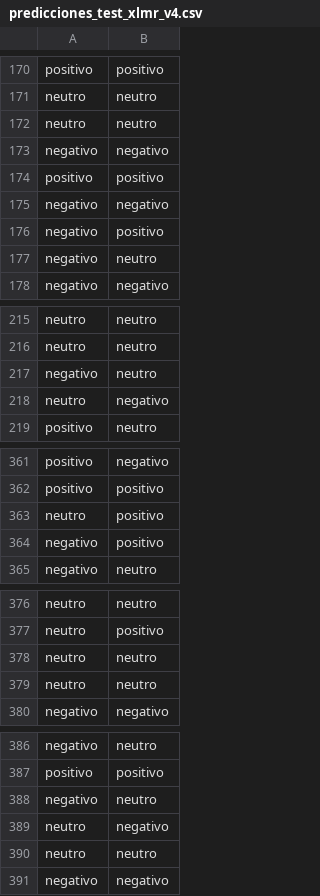
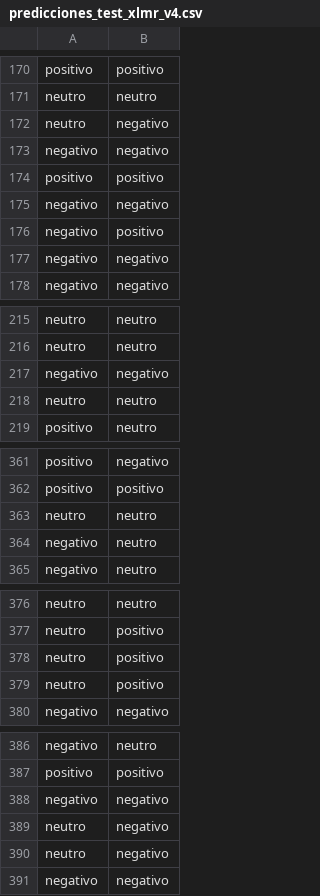
Before and after one commit to AlvaroXD12/Tesis_Final, a CSV file: ABSA_Turismo_Fase2_V4/outputs/predictions/predicciones_test_xlmr_v4.csv, drawn as a sheet; only a part is shown, gaps mark what is left out; the diff covers the shown part only.

```diff
--- a/ABSA_Turismo_Fase2_V4/outputs/predictions/predicciones_test_xlmr_v4.csv
+++ b/ABSA_Turismo_Fase2_V4/outputs/predictions/predicciones_test_xlmr_v4.csv
@@ -171,3 +171,3 @@ positivo,positivo
 neutro,neutro
-neutro,neutro
+neutro,negativo
 negativo,negativo
@@ -176,3 +176,3 @@ negativo,negativo
 negativo,positivo
-negativo,neutro
+negativo,negativo
 negativo,negativo
@@ -216,4 +216,4 @@ neutro,neutro
 neutro,neutro
-negativo,neutro
-neutro,negativo
+negativo,negativo
+neutro,neutro
 positivo,neutro
@@ -362,4 +362,4 @@ positivo,negativo
 positivo,positivo
-neutro,positivo
-negativo,positivo
+neutro,neutro
+negativo,neutro
 negativo,neutro
@@ -377,4 +377,4 @@ neutro,neutro
 neutro,positivo
-neutro,neutro
-neutro,neutro
+neutro,positivo
+neutro,positivo
 negativo,negativo
@@ -387,5 +387,5 @@ negativo,neutro
 positivo,positivo
-negativo,neutro
+negativo,negativo
 neutro,negativo
-neutro,neutro
+neutro,negativo
 negativo,negativo
```
Also changed, not shown: 14 added rows, 13 removed rows and 21 moved rows elsewhere in this file, ABSA_Turismo_Fase2_V4/outputs/matrices/matriz_destino_aspecto_sentimiento.csv, ABSA_Turismo_Fase2_V4/outputs/reports/historial_xlmr_v4.csv, 13 other files.
